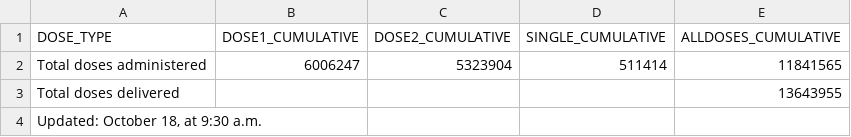
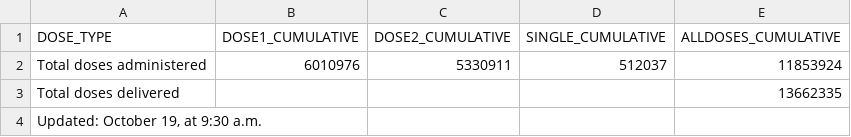
Before and after one commit to nychealth/covid-vaccine-data, a CSV file: doses/summary-doses.csv, drawn as a sheet.

```diff
--- a/doses/summary-doses.csv
+++ b/doses/summary-doses.csv
@@ -1,4 +1,4 @@
 "DOSE_TYPE","DOSE1_CUMULATIVE","DOSE2_CUMULATIVE","SINGLE_CUMULATIVE","ALLDOSES_CUMULATIVE"
-"Total doses administered",6006247,5323904,511414,11841565
-"Total doses delivered",,,,13643955
-"Updated:  October 18, at 9:30 a.m.",,,,
+"Total doses administered",6010976,5330911,512037,11853924
+"Total doses delivered",,,,13662335
+"Updated:  October 19, at 9:30 a.m.",,,,
```
Also changed, not shown: doses/doses-by-day.csv, doses/doses-by-residency-age.csv, 1 other file.
